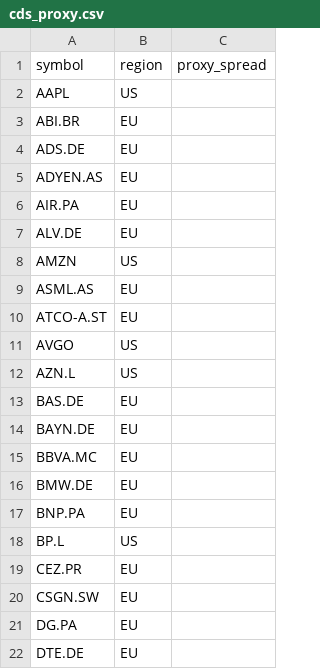
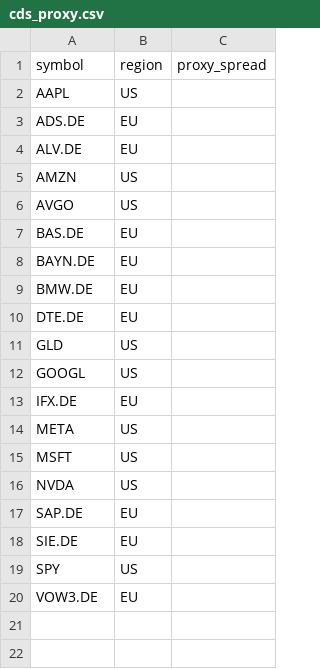
Before and after one commit to eugenferber616-design/Analyse-Pro, a CSV file: data/processed/cds_proxy.csv, drawn as a sheet; only a part is shown; the shorter side is filled out with more unchanged rows; the diff covers the shown part only.

```diff
--- a/data/processed/cds_proxy.csv
+++ b/data/processed/cds_proxy.csv
@@ -2,21 +2,9 @@ symbol,region,proxy_spread
 AAPL,US,
-ABI.BR,EU,
 ADS.DE,EU,
-ADYEN.AS,EU,
-AIR.PA,EU,
 ALV.DE,EU,
 AMZN,US,
-ASML.AS,EU,
-ATCO-A.ST,EU,
 AVGO,US,
-AZN.L,US,
 BAS.DE,EU,
 BAYN.DE,EU,
-BBVA.MC,EU,
 BMW.DE,EU,
-BNP.PA,EU,
-BP.L,US,
-CEZ.PR,EU,
-CSGN.SW,EU,
-DG.PA,EU,
 DTE.DE,EU,
```
Also changed, not shown: 43 removed rows elsewhere in this file, data/processed/earnings_results.csv, data/processed/fundamentals_core.csv, 34 other files.
